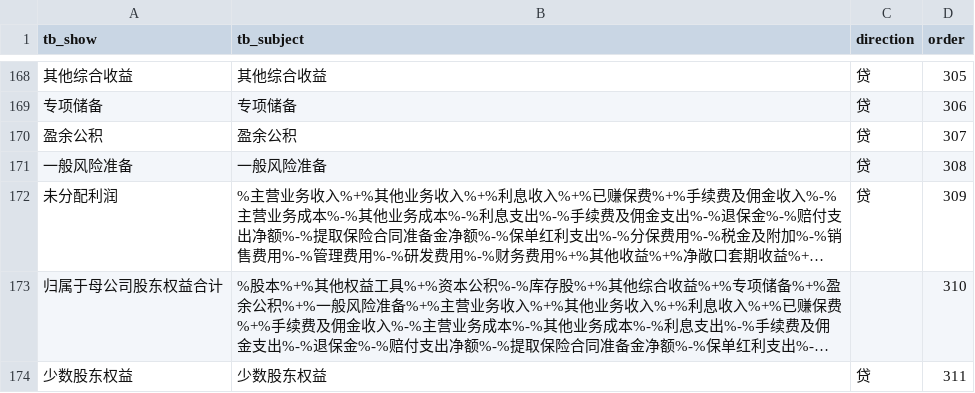
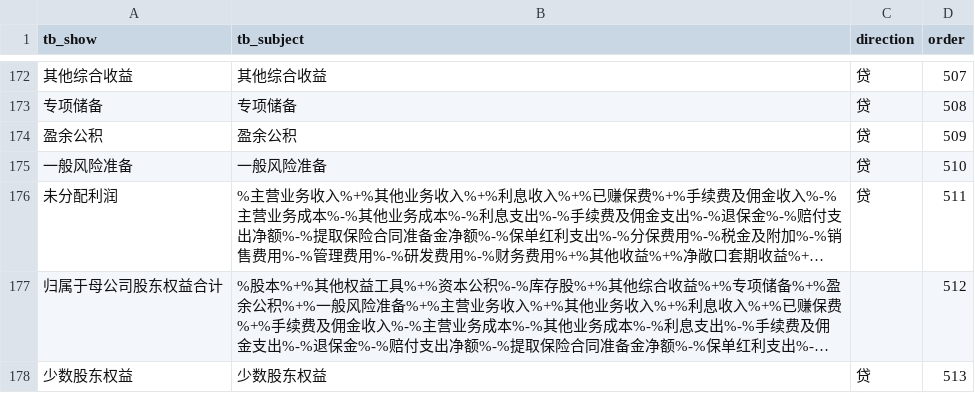
Before and after one commit to litufu/gewuaduitserver, a CSV file: src/initData/data/tb.csv, drawn as a sheet; only a part is shown, gaps mark what is left out; long unchanged cells end in …; addresses are those after the commit; the diff covers the shown part only; the diff names each change by its address in the sheet, - before the commit and + after, or states it on an @@ line.

```diff
--- a/src/initData/data/tb.csv
+++ b/src/initData/data/tb.csv
-D172 (order): 305
+D172 (order): 507
-D173 (order): 306
+D173 (order): 508
-D174 (order): 307
+D174 (order): 509
-D175 (order): 308
+D175 (order): 510
-D176 (order): 309
+D176 (order): 511
-D177 (order): 310
+D177 (order): 512
-D178 (order): 311
+D178 (order): 513
```
Also changed, not shown: 4 added rows and 152 edited cells elsewhere in this file, src/initData/data/subject_contrast.csv, 11 other files.
